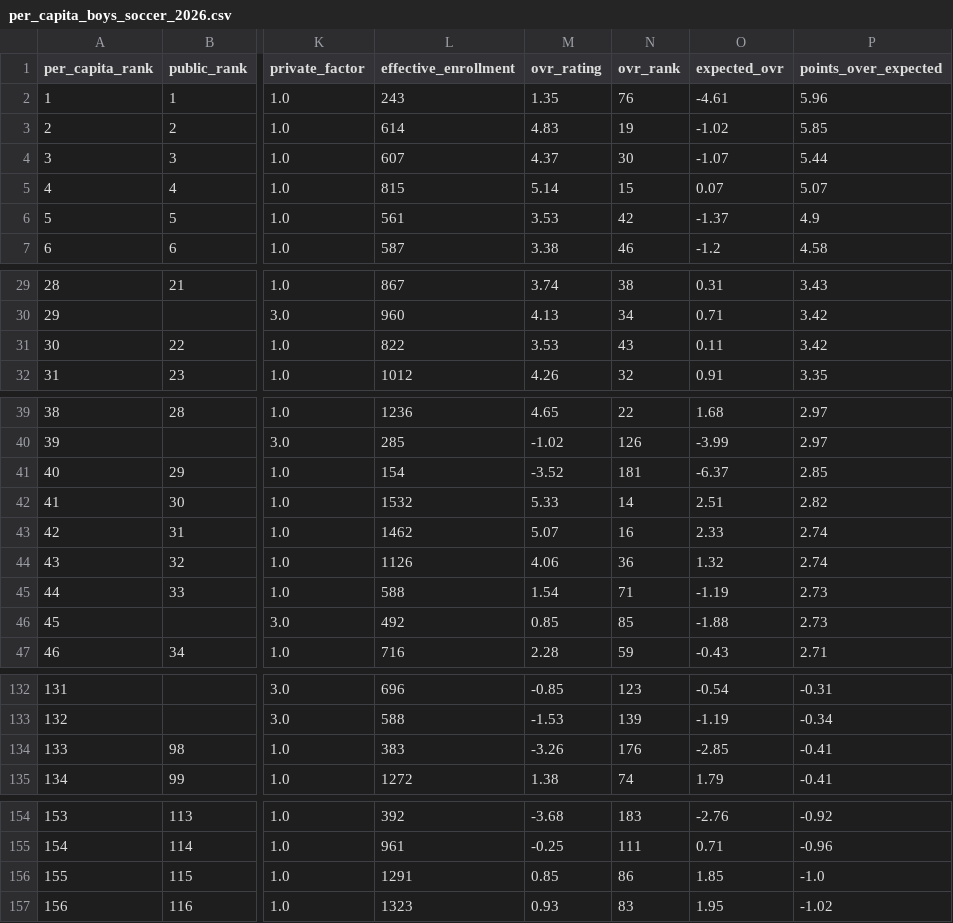
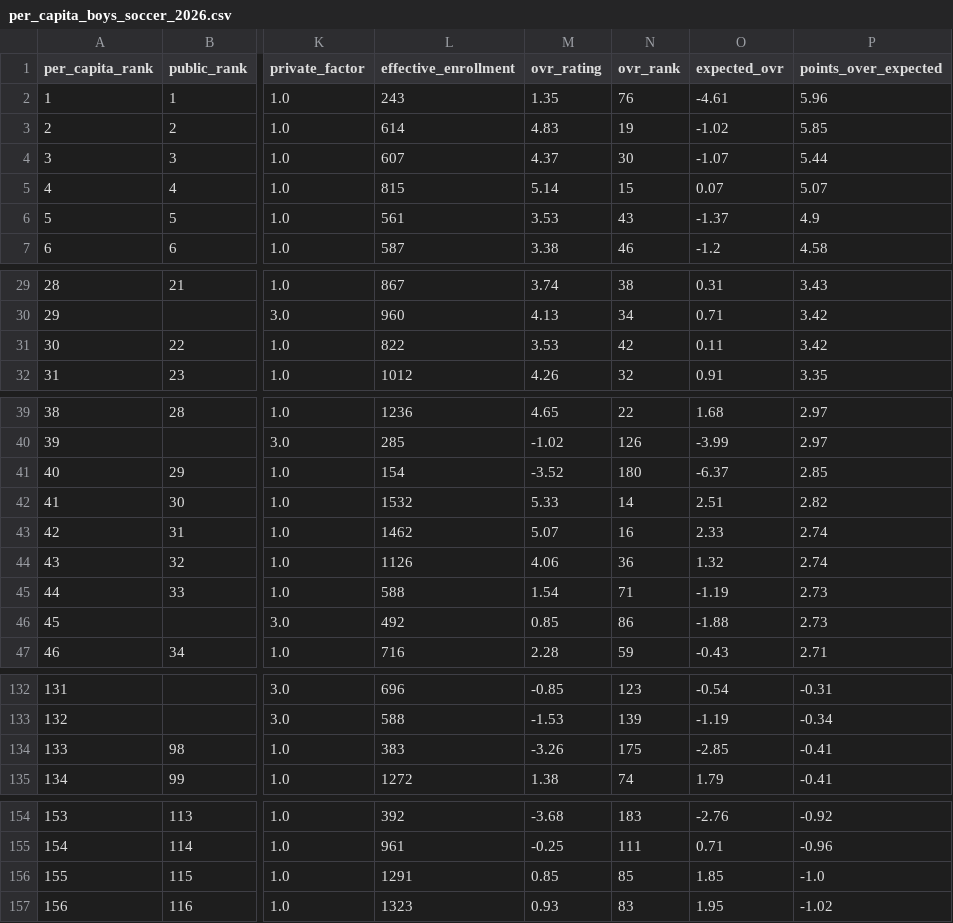
Before and after one commit to AllMOSports/Boys_Soccer_Ratings_2026, a CSV file: per_capita_boys_soccer_2026.csv, drawn as a sheet; only a part is shown, gaps mark what is left out; the diff covers the shown part only; the diff names each change by its address in the sheet, - before the commit and + after, or states it on an @@ line.

```diff
--- a/per_capita_boys_soccer_2026.csv
+++ b/per_capita_boys_soccer_2026.csv
-N6 (ovr_rank): 42
+N6 (ovr_rank): 43
-N31 (ovr_rank): 43
+N31 (ovr_rank): 42
-N41 (ovr_rank): 181
+N41 (ovr_rank): 180
-N46 (ovr_rank): 85
+N46 (ovr_rank): 86
-N134 (ovr_rank): 176
+N134 (ovr_rank): 175
-N156 (ovr_rank): 86
+N156 (ovr_rank): 85
```
Also changed, not shown: 4 edited cells elsewhere in this file, boys_soccer_rankings_2026_all.csv, boys_soccer_rankings_2026_class2.csv, 15 other files.
